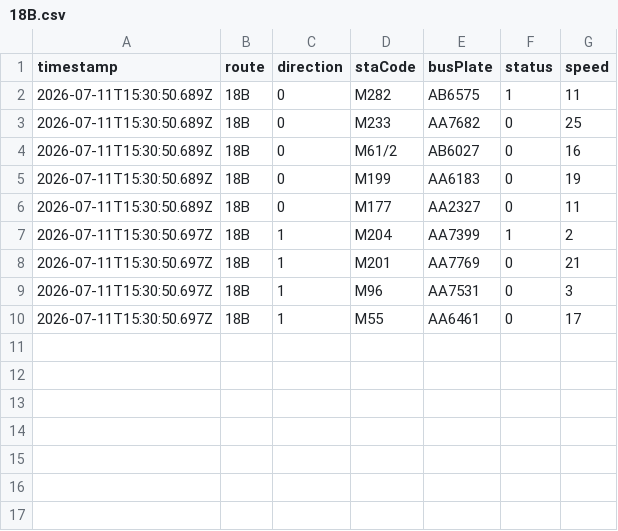
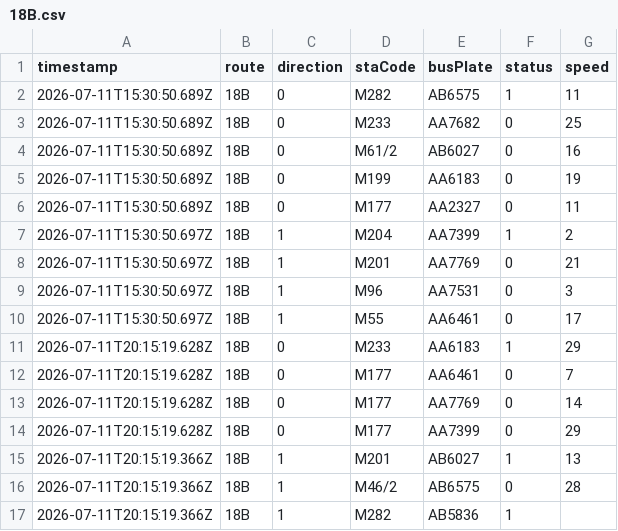
Before and after one commit to ChiHin-Lio/macau-bus-data, a CSV file: raw_logs/18B.csv, drawn as a sheet; the diff names each change by its address in the sheet, - before the commit and + after, or states it on an @@ line.

Commit message:
scraper: update 18B.csv via Cloudflare Worker

```diff
--- a/raw_logs/18B.csv
+++ b/raw_logs/18B.csv
+row 11: 2026-07-11T20:15:19.628Z | 18B | 0 | M233 | AA6183 | 1 | 29
+row 12: 2026-07-11T20:15:19.628Z | 18B | 0 | M177 | AA6461 | 0 | 7
+row 13: 2026-07-11T20:15:19.628Z | 18B | 0 | M177 | AA7769 | 0 | 14
+row 14: 2026-07-11T20:15:19.628Z | 18B | 0 | M177 | AA7399 | 0 | 29
+row 15: 2026-07-11T20:15:19.366Z | 18B | 1 | M201 | AB6027 | 1 | 13
+row 16: 2026-07-11T20:15:19.366Z | 18B | 1 | M46/2 | AB6575 | 0 | 28
+row 17: 2026-07-11T20:15:19.366Z | 18B | 1 | M282 | AB5836 | 1
```
